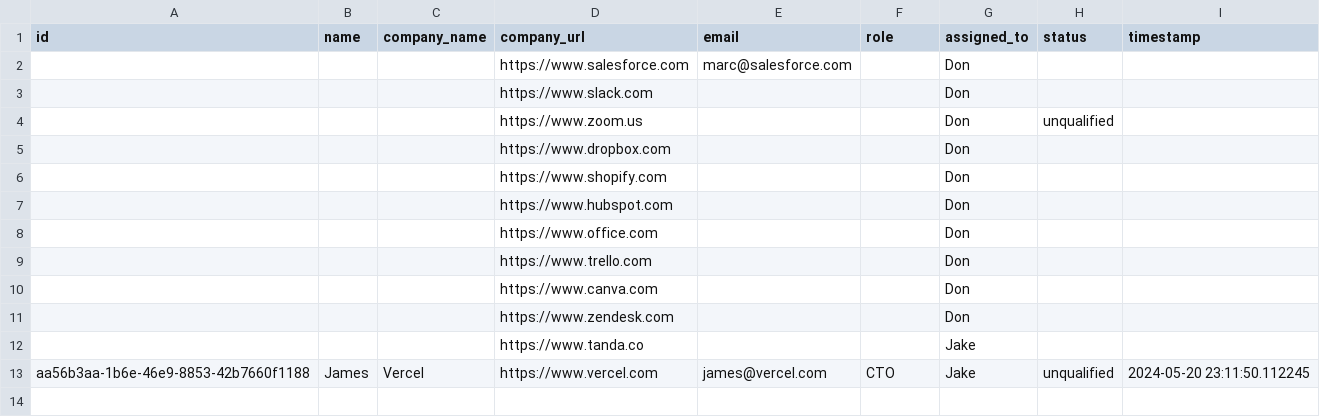
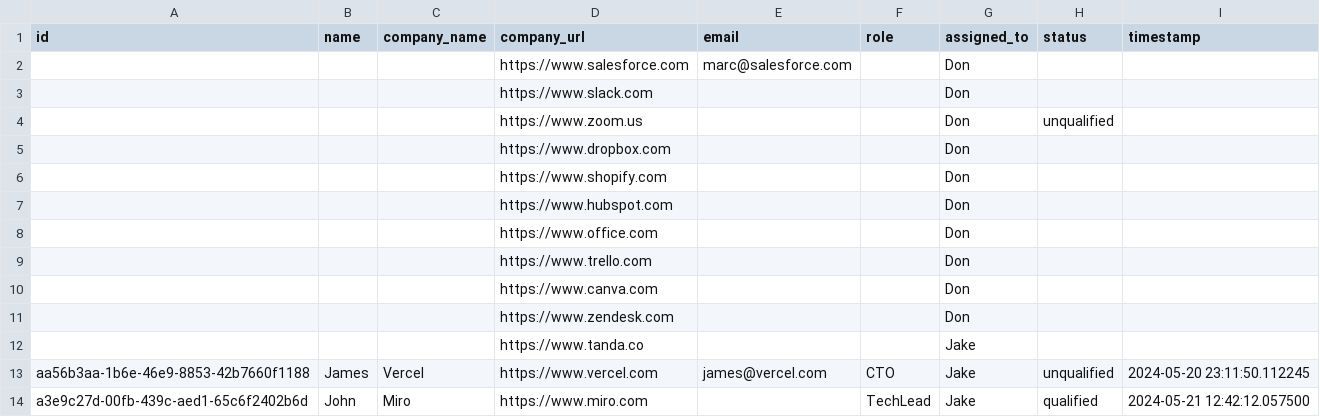
Before and after one commit to Kasun1Don/python_crm_terminal_app, a CSV file: src/leads_appdatabase.csv, drawn as a sheet; the diff names each change by its address in the sheet, - before the commit and + after, or states it on an @@ line.

```diff
--- a/src/leads_appdatabase.csv
+++ b/src/leads_appdatabase.csv
+row 14: a3e9c27d-00fb-439c-aed1-65c6f2402b6d | John | Miro | https://www.miro.com |  | TechLead | Jake | qualified | 2024-05-21 12:42:12.057500
```
Also changed, not shown: 4 other files.
